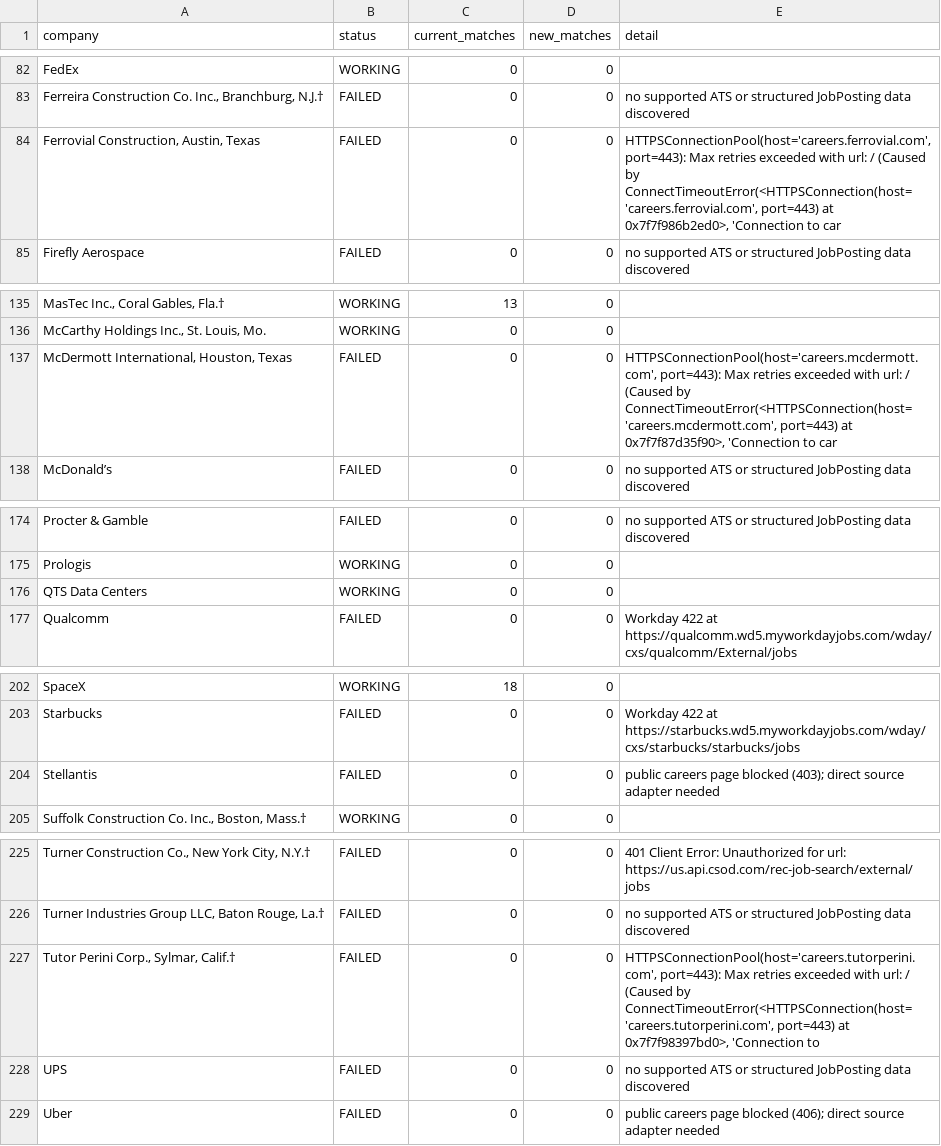
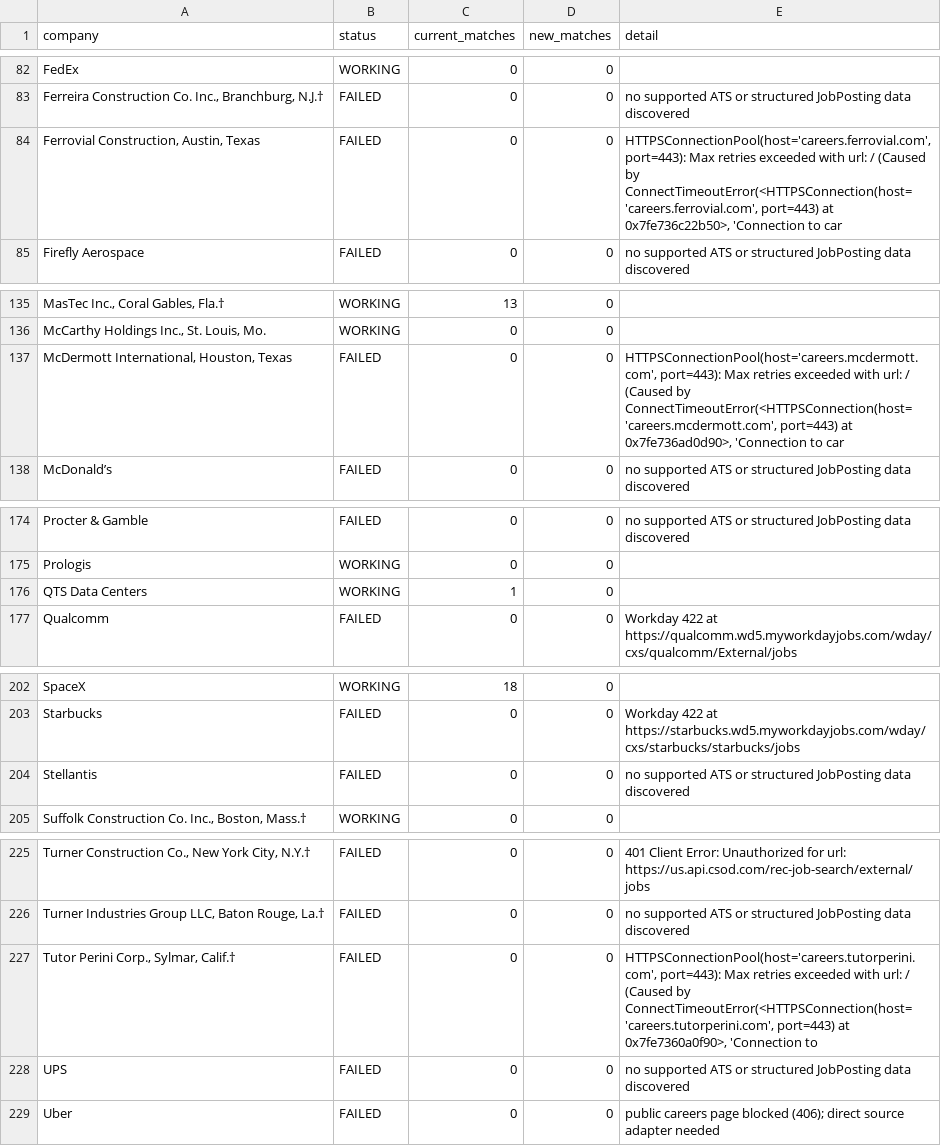
Before and after one commit to harsha271199/jp, a CSV file: source_health.csv, drawn as a sheet; only a part is shown, gaps mark what is left out; the diff names each change by its address in the sheet, - before the commit and + after, or states it on an @@ line.

```diff
--- a/source_health.csv
+++ b/source_health.csv
-E84 (detail): …port=443) at 0x7f7f986b2ed0>, 'Connection to…
+E84 (detail): …port=443) at 0x7fe736c22b50>, 'Connection to…
-E137 (detail): …port=443) at 0x7f7f87d35f90>, 'Connection to…
+E137 (detail): …port=443) at 0x7fe736ad0d90>, 'Connection to…
-C176 (current_matches): 0
+C176 (current_matches): 1
-E204 (detail): public careers page blocked (403); direct source adapter needed
+E204 (detail): no supported ATS or structured JobPosting data discovered
-E227 (detail): …port=443) at 0x7f7f98397bd0>, 'Connection to
+E227 (detail): …port=443) at 0x7fe7360a0f90>, 'Connection to
```
Also changed, not shown: current_jobs.csv.
